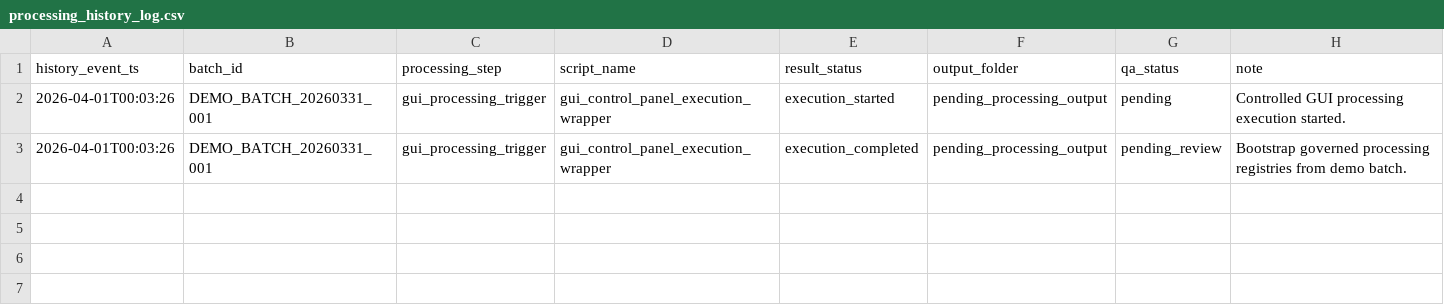
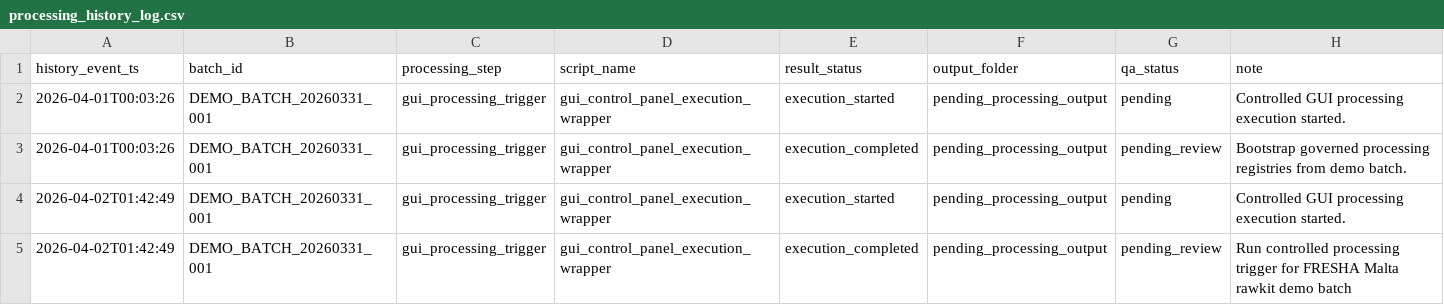
Before and after one commit to Anamardiana17/Malta_portfolio, a CSV file: data_input/registry/processing_history_log.csv, drawn as a sheet; the diff names each change by its address in the sheet, - before the commit and + after, or states it on an @@ line.

```diff
--- a/data_input/registry/processing_history_log.csv
+++ b/data_input/registry/processing_history_log.csv
+row 4: 2026-04-02T01:42:49 | DEMO_BATCH_20260331_001 | gui_processing_trigger | gui_control_panel_execution_wrapper | execution_started | pending_processing_output | pending | Controlled GUI processing execution started.
+row 5: 2026-04-02T01:42:49 | DEMO_BATCH_20260331_001 | gui_processing_trigger | gui_control_panel_execution_wrapper | execution_completed | pending_processing_output | pending_review | Run controlled processing trigger for FRESHA Malta rawkit demo batch
```
Also changed, not shown: data_input/registry/acceptance_review_log.csv, data_input/registry/acceptance_review_registry.csv, 5 other files.
